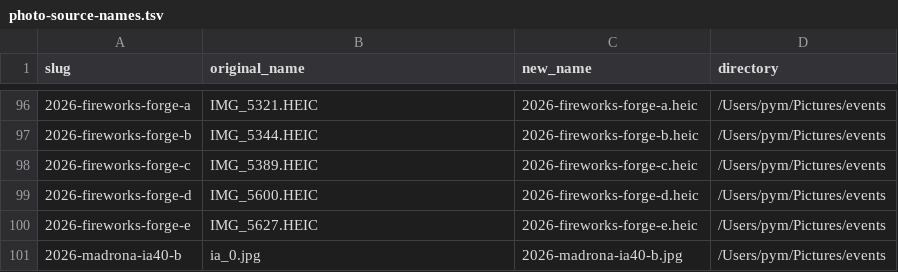
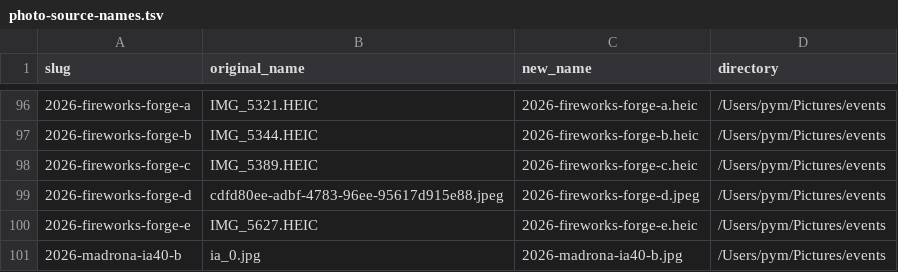
Before and after one commit to pymhq/pymhq.github.io, a TSV file: scripts/photo-source-names.tsv, drawn as a sheet; only a part is shown, gaps mark what is left out.

```diff
--- a/scripts/photo-source-names.tsv
+++ b/scripts/photo-source-names.tsv
@@ -98,3 +98,3 @@ slug	original_name	new_name	directory
 2026-fireworks-forge-c	IMG_5389.HEIC	2026-fireworks-forge-c.heic	/Users/pym/Pictures/events
-2026-fireworks-forge-d	IMG_5600.HEIC	2026-fireworks-forge-d.heic	/Users/pym/Pictures/events
+2026-fireworks-forge-d	cdfd80ee-adbf-4783-96ee-95617d915e88.jpeg	2026-fireworks-forge-d.jpeg	/Users/pym/Pictures/events
 2026-fireworks-forge-e	IMG_5627.HEIC	2026-fireworks-forge-e.heic	/Users/pym/Pictures/events
```
Also changed, not shown: 5 other files.
